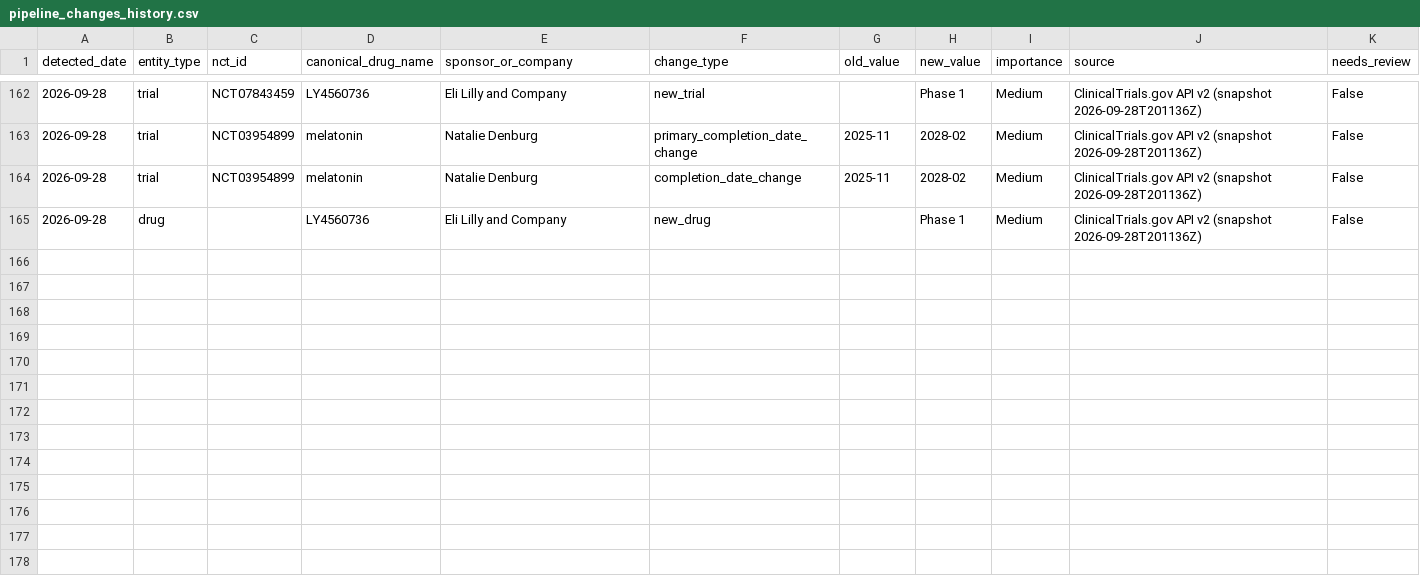
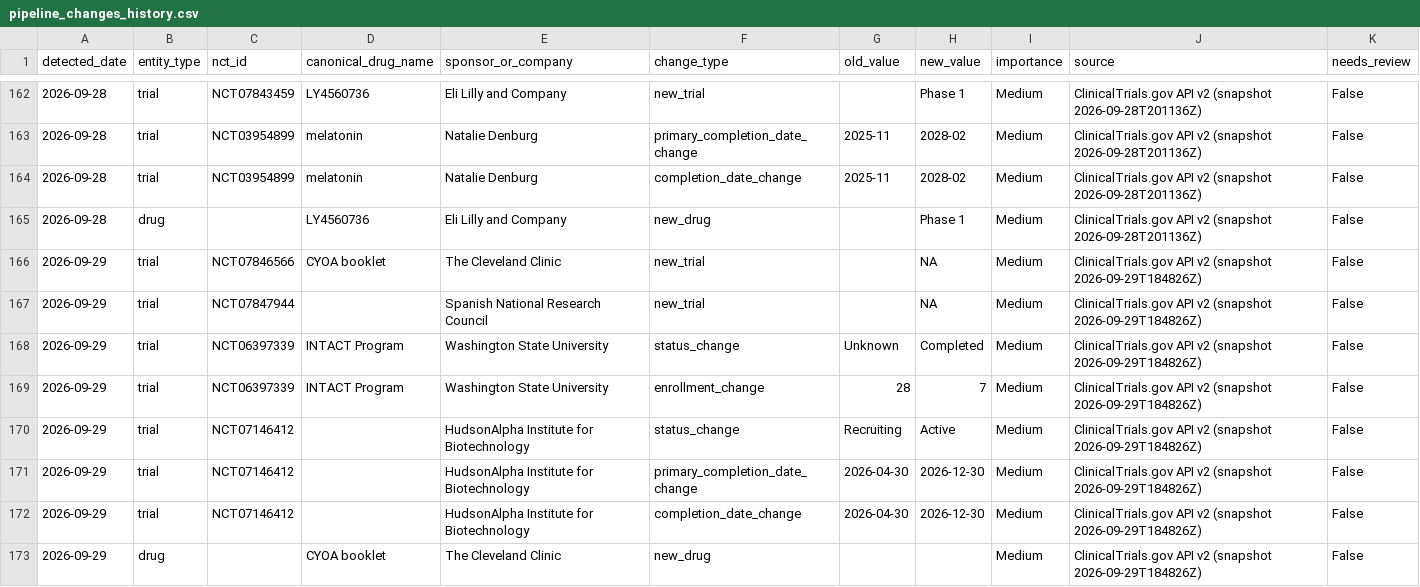
Before and after one commit to juniparkk/AriBio-Clinical-Trial-Pipeline, a CSV file: outputs/pipeline_changes_history.csv, drawn as a sheet; only a part is shown, gaps mark what is left out.

```diff
--- a/outputs/pipeline_changes_history.csv
+++ b/outputs/pipeline_changes_history.csv
@@ -165 +165,9 @@ detected_date,entity_type,nct_id,canonical_drug_name,sponsor_or_company,change_t
 2026-09-28,drug,,LY4560736,Eli Lilly and Company,new_drug,,Phase 1,Medium,ClinicalTrials.gov API v2 (snapshot 2026-09-28T201136Z),False
+2026-09-29,trial,NCT07846566,CYOA booklet,The Cleveland Clinic,new_trial,,NA,Medium,ClinicalTrials.gov API v2 (snapshot 2026-09-29T184826Z),False
+2026-09-29,trial,NCT07847944,,Spanish National Research Council,new_trial,,NA,Medium,ClinicalTrials.gov API v2 (snapshot 2026-09-29T184826Z),False
+2026-09-29,trial,NCT06397339,INTACT Program,Washington State University,status_change,Unknown,Completed,Medium,ClinicalTrials.gov API v2 (snapshot 2026-09-29T184826Z),False
+2026-09-29,trial,NCT06397339,INTACT Program,Washington State University,enrollment_change,28,7,Medium,ClinicalTrials.gov API v2 (snapshot 2026-09-29T184826Z),False
+2026-09-29,trial,NCT07146412,,HudsonAlpha Institute for Biotechnology,status_change,Recruiting,Active,Medium,ClinicalTrials.gov API v2 (snapshot 2026-09-29T184826Z),False
+2026-09-29,trial,NCT07146412,,HudsonAlpha Institute for Biotechnology,primary_completion_date_change,2026-04-30,2026-12-30,Medium,ClinicalTrials.gov API v2 (snapshot 2026-09-29T184826Z),False
+2026-09-29,trial,NCT07146412,,HudsonAlpha Institute for Biotechnology,completion_date_change,2026-04-30,2026-12-30,Medium,ClinicalTrials.gov API v2 (snapshot 2026-09-29T184826Z),False
+2026-09-29,drug,,CYOA booklet,The Cleveland Clinic,new_drug,,,Medium,ClinicalTrials.gov API v2 (snapshot 2026-09-29T184826Z),False
```
Also changed, not shown: outputs/classification_gap_audit.csv, outputs/competitive_attention.csv, 8 other files.
